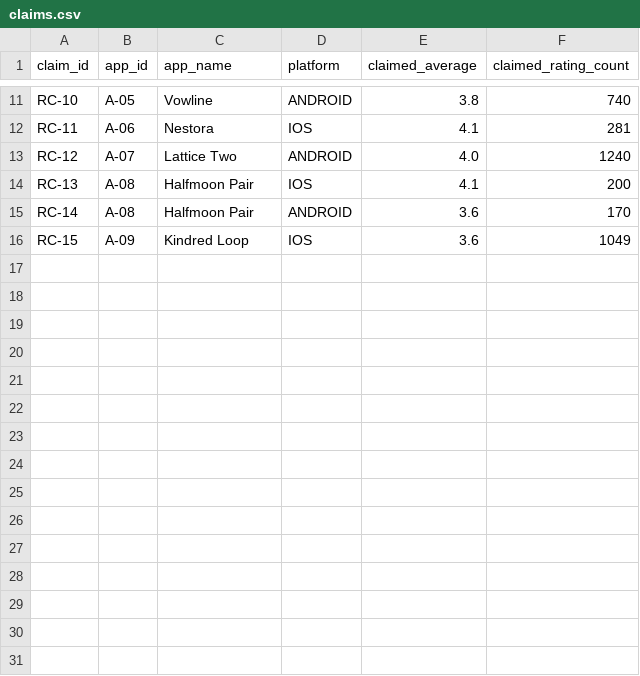
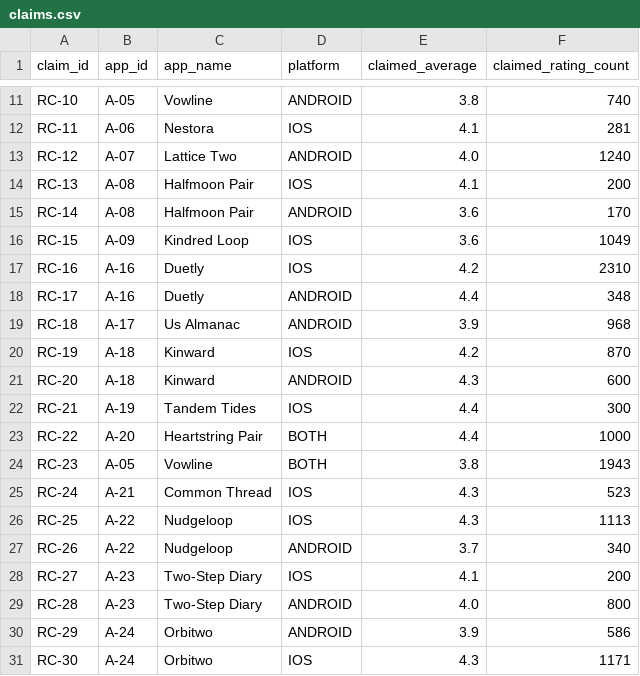
Before and after one commit to saavanqazi/Task02, a CSV file: tech-b53-t4-store-rating-claim-verification/environment/input/claims.csv, drawn as a sheet; only a part is shown, gaps mark what is left out.

```diff
--- a/tech-b53-t4-store-rating-claim-verification/environment/input/claims.csv
+++ b/tech-b53-t4-store-rating-claim-verification/environment/input/claims.csv
@@ -16 +16,16 @@ RC-14,A-08,Halfmoon Pair,ANDROID,3.6,170
 RC-15,A-09,Kindred Loop,IOS,3.6,1049
+RC-16,A-16,Duetly,IOS,4.2,2310
+RC-17,A-16,Duetly,ANDROID,4.4,348
+RC-18,A-17,Us Almanac,ANDROID,3.9,968
+RC-19,A-18,Kinward,IOS,4.2,870
+RC-20,A-18,Kinward,ANDROID,4.3,600
+RC-21,A-19,Tandem Tides,IOS,4.4,300
+RC-22,A-20,Heartstring Pair,BOTH,4.4,1000
+RC-23,A-05,Vowline,BOTH,3.8,1943
+RC-24,A-21,Common Thread,IOS,4.3,523
+RC-25,A-22,Nudgeloop,IOS,4.3,1113
+RC-26,A-22,Nudgeloop,ANDROID,3.7,340
+RC-27,A-23,Two-Step Diary,IOS,4.1,200
+RC-28,A-23,Two-Step Diary,ANDROID,4.0,800
+RC-29,A-24,Orbitwo,ANDROID,3.9,586
+RC-30,A-24,Orbitwo,IOS,4.3,1171
```
Also changed, not shown: tech-b53-t4-store-rating-claim-verification/environment/input/listing_changes.csv, tech-b53-t4-store-rating-claim-verification/environment/input/listing_snapshot.csv, 13 other files.
